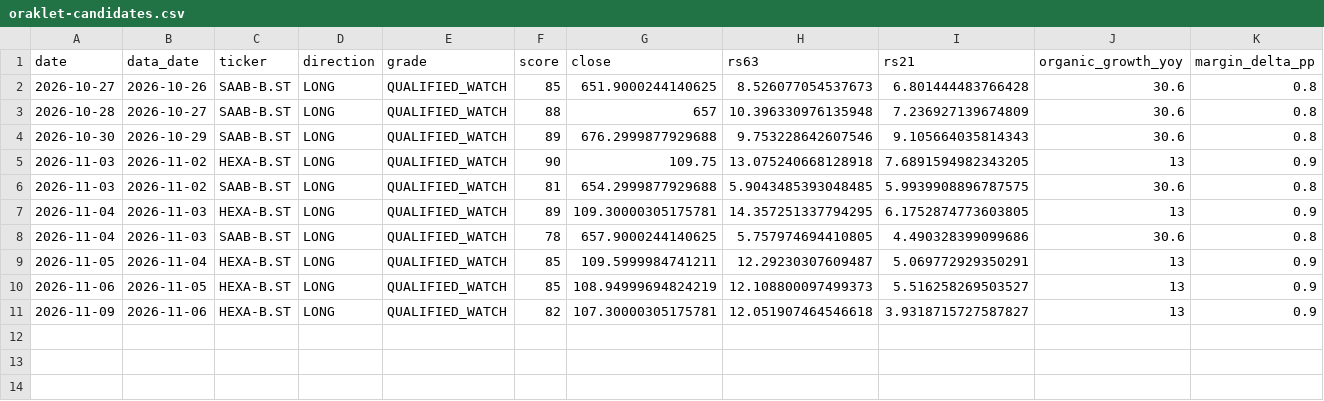
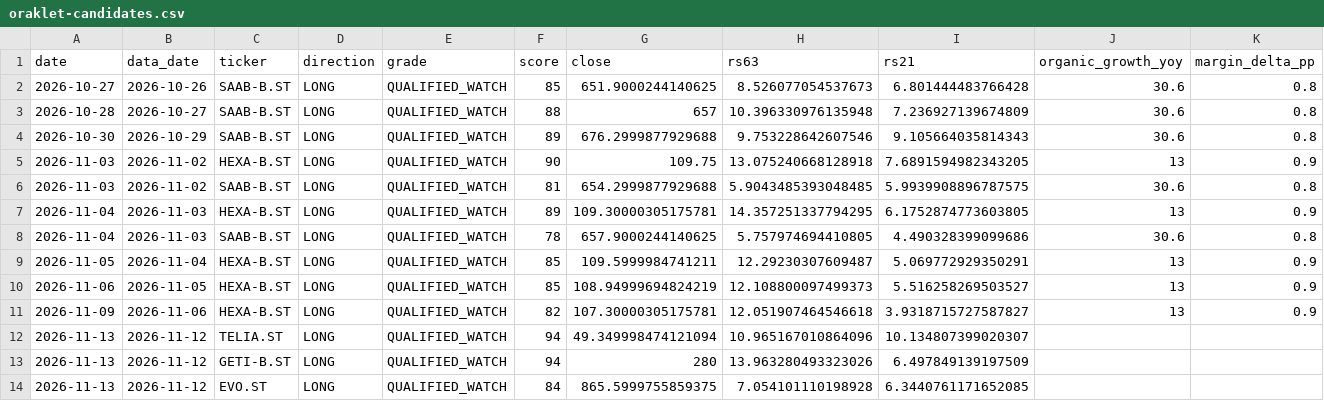
Before and after one commit to alexgianni777-tech/omxs30, a CSV file: oraklet-candidates.csv, drawn as a sheet; only a part is shown; rows hold the shown columns only; the diff names each change by its address in the sheet, - before the commit and + after, or states it on an @@ line.

```diff
--- a/oraklet-candidates.csv
+++ b/oraklet-candidates.csv
+row 12: 2026-11-13 | 2026-11-12 | TELIA.ST | LONG | QUALIFIED_WATCH | 94 | 49.349998474121094 | 10.965167010864096 | 10.134807399020307
+row 13: 2026-11-13 | 2026-11-12 | GETI-B.ST | LONG | QUALIFIED_WATCH | 94 | 280 | 13.963280493323026 | 6.497849139197509
+row 14: 2026-11-13 | 2026-11-12 | EVO.ST | LONG | QUALIFIED_WATCH | 84 | 865.5999755859375 | 7.054101110198928 | 6.3440761171652085
```
Also changed, not shown: candidates-log.csv, short-squeeze-watch.csv, 2 other files.
